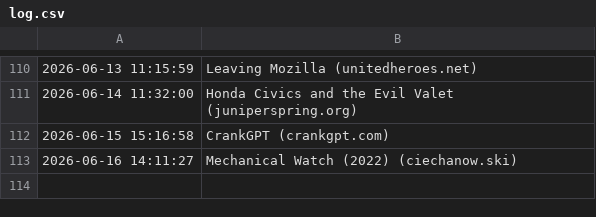
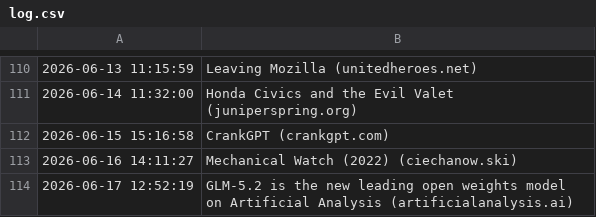
Before and after one commit to Trish0606/daily-web-scraper, a CSV file: log.csv, drawn as a sheet; only a part is shown, gaps mark what is left out; the diff names each change by its address in the sheet, - before the commit and + after, or states it on an @@ line.

```diff
--- a/log.csv
+++ b/log.csv
+row 114: 2026-06-17 12:52:19 | GLM-5.2 is the new leading open weights model on Artificial Analysis (artificialanalysis.ai)
```
